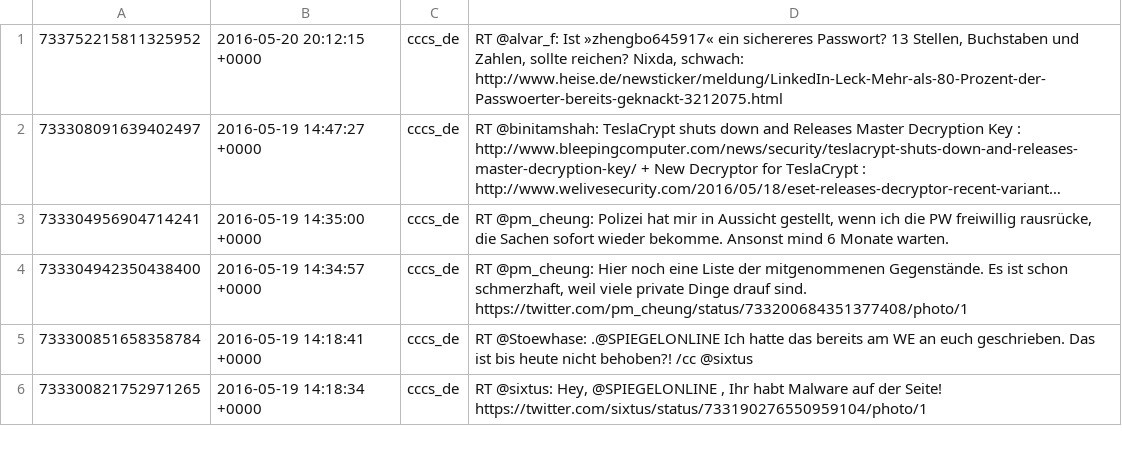
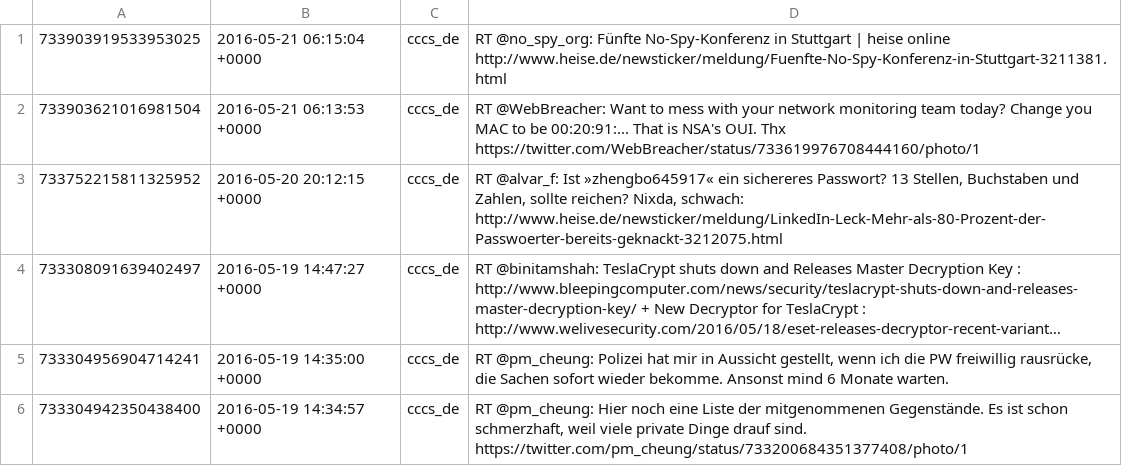
Before and after one commit to cccs/cccs-website, a CSV file: content/_data/twitter.csv, drawn as a sheet; only a part is shown; the shorter side is filled out with more unchanged rows; long unchanged cells end in ….

Commit message:
Update Twitter

```diff
--- a/content/_data/twitter.csv
+++ b/content/_data/twitter.csv
@@ -1 +1,3 @@
+733903919533953025,2016-05-21 06:15:04 +0000,cccs_de,RT @no_spy_org: Fünfte No-Spy-Konferenz in Stuttgart | heise online http://www.heise.de/newsticker/meldung/Fuenfte-No-Spy-Konferenz-in-Stuttgart-3211381.html
+733903621016981504,2016-05-21 06:13:53 +0000,cccs_de,RT @WebBreacher: Want to mess with your network monitoring team today? Change you MAC to be 00:20:91:... That is NSA's OUI. Thx https://twitter.com/WebBreacher/status/733619976708444160/photo/1
 733752215811325952,2016-05-20 20:12:15 +0000,cccs_de,"RT @alvar_f: Ist »zhengbo645917« ein sichereres Passwort? 13 Stellen, Buchstaben und Zahlen, sollte reichen? Nixda, schwach: http://www.heise.de/newsticker/meldung/LinkedIn-Leck-Mehr-als-80-Prozent-der-Passwoerter-bereits-geknackt-3212075.html"
```
